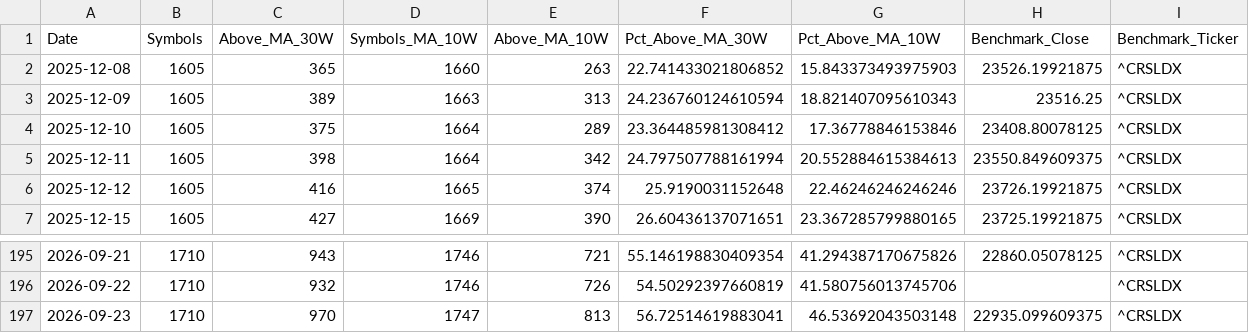
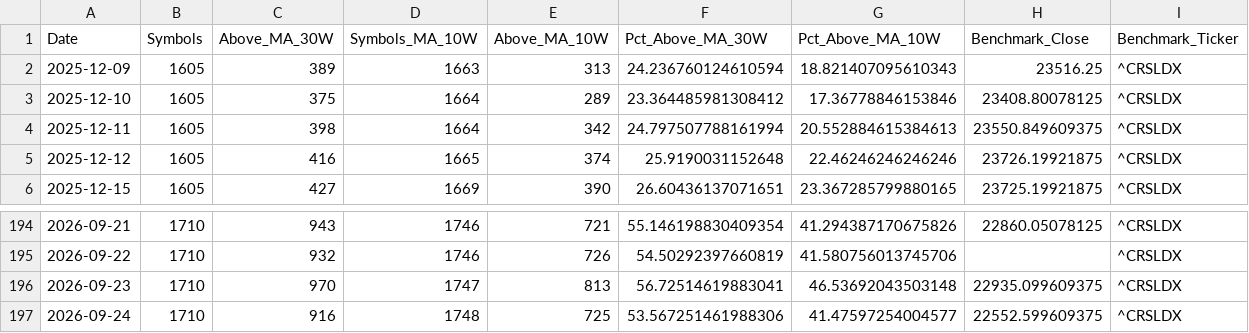
Before and after one commit to khd343/Stage, a CSV file: data/breadth_history.csv, drawn as a sheet; only a part is shown, gaps mark what is left out.

```diff
--- a/data/breadth_history.csv
+++ b/data/breadth_history.csv
@@ -1,3 +1,2 @@
 Date,Symbols,Above_MA_30W,Symbols_MA_10W,Above_MA_10W,Pct_Above_MA_30W,Pct_Above_MA_10W,Benchmark_Close,Benchmark_Ticker
-2025-12-08,1605,365,1660,263,22.741433021806852,15.843373493975903,23526.19921875,^CRSLDX
 2025-12-09,1605,389,1663,313,24.236760124610594,18.821407095610343,23516.25,^CRSLDX
@@ -197 +196,2 @@ Date,Symbols,Above_MA_30W,Symbols_MA_10W,Above_MA_10W,Pct_Above_MA_30W,Pct_Above
 2026-09-23,1710,970,1747,813,56.72514619883041,46.53692043503148,22935.099609375,^CRSLDX
+2026-09-24,1710,916,1748,725,53.567251461988306,41.47597254004577,22552.599609375,^CRSLDX
```
Also changed, not shown: data/corporate_actions.csv, data/maturing.csv, 3 other files.
